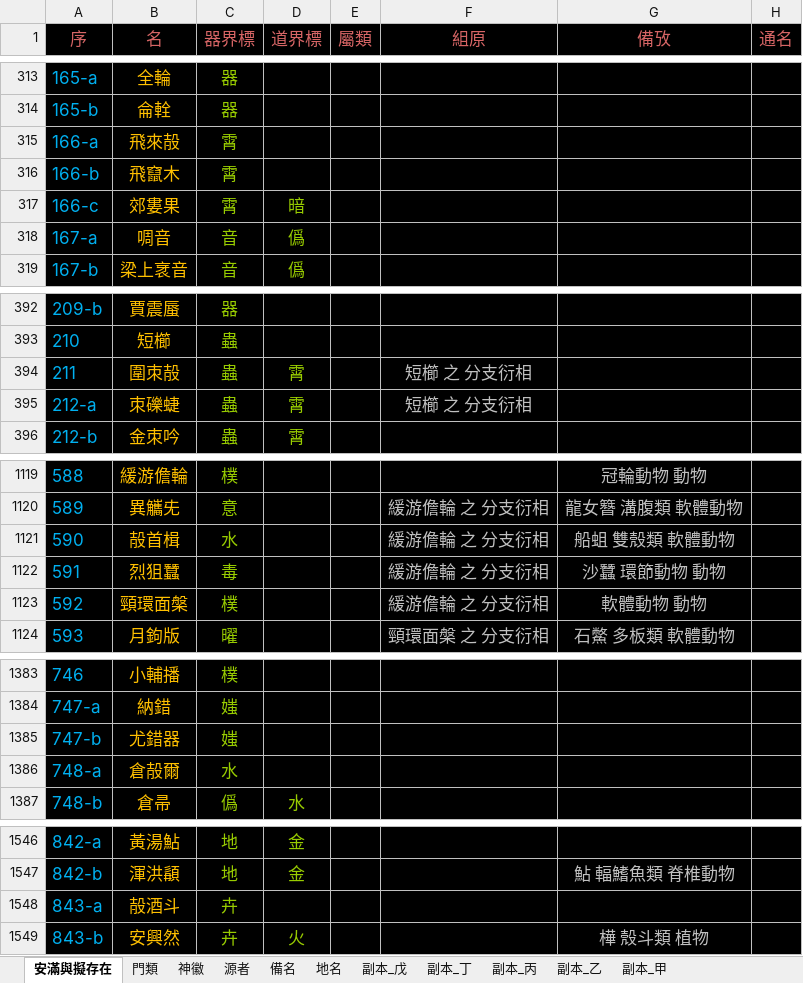
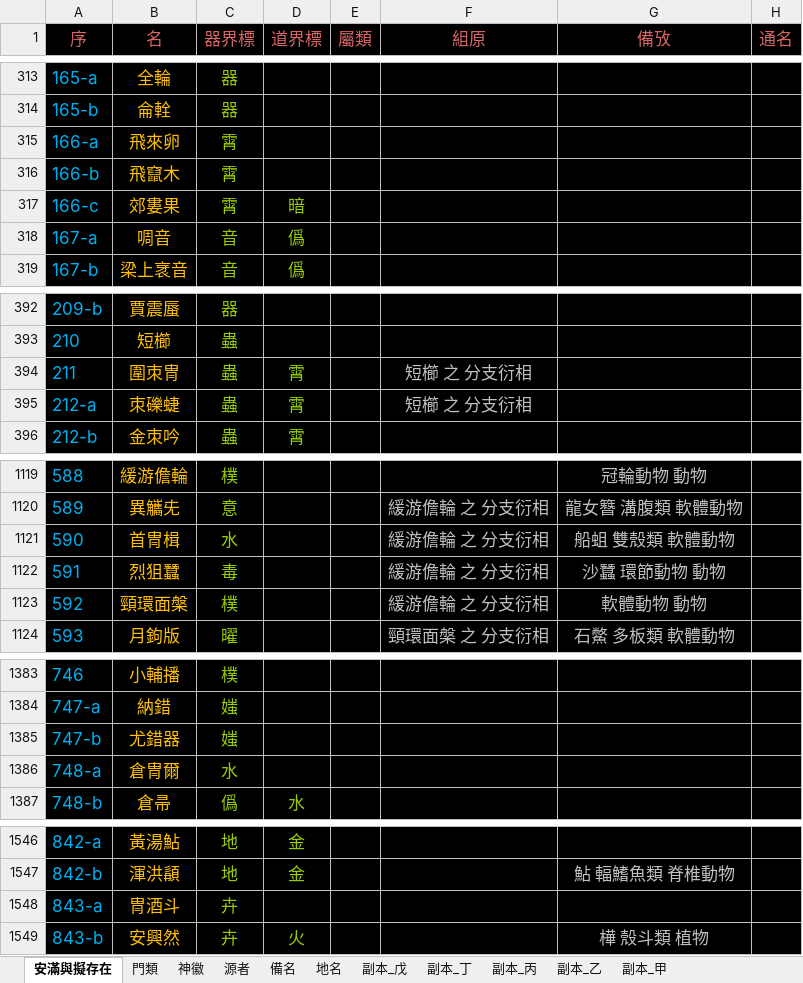
Before and after one commit to sealleci/AnMan, an Excel workbook: docs/滿徽源集_版己.xlsx, sheet 安滿與擬存在, drawn as a sheet; only a part is shown, gaps mark what is left out; values as stored, in another font and other column widths than the file's, no borders; the diff names each change by its address in the sheet, - before the commit and + after, or states it on an @@ line.

Commit message:
SheetWizard

```diff
--- a/docs/滿徽源集_版己.xlsx (sheet 安滿與擬存在)
+++ b/docs/滿徽源集_版己.xlsx (sheet 安滿與擬存在)
-B315 (名): 飛來㱿
+B315 (名): 飛來卵
-B394 (名): 圍朿㱿
+B394 (名): 圍朿冑
-B1121 (名): 㱿首楫
+B1121 (名): 首冑楫
-B1386 (名): 倉㱿爾
+B1386 (名): 倉冑爾
-B1548 (名): 㱿酒斗
+B1548 (名): 冑酒斗
```
Also changed, not shown: 3 other files.
